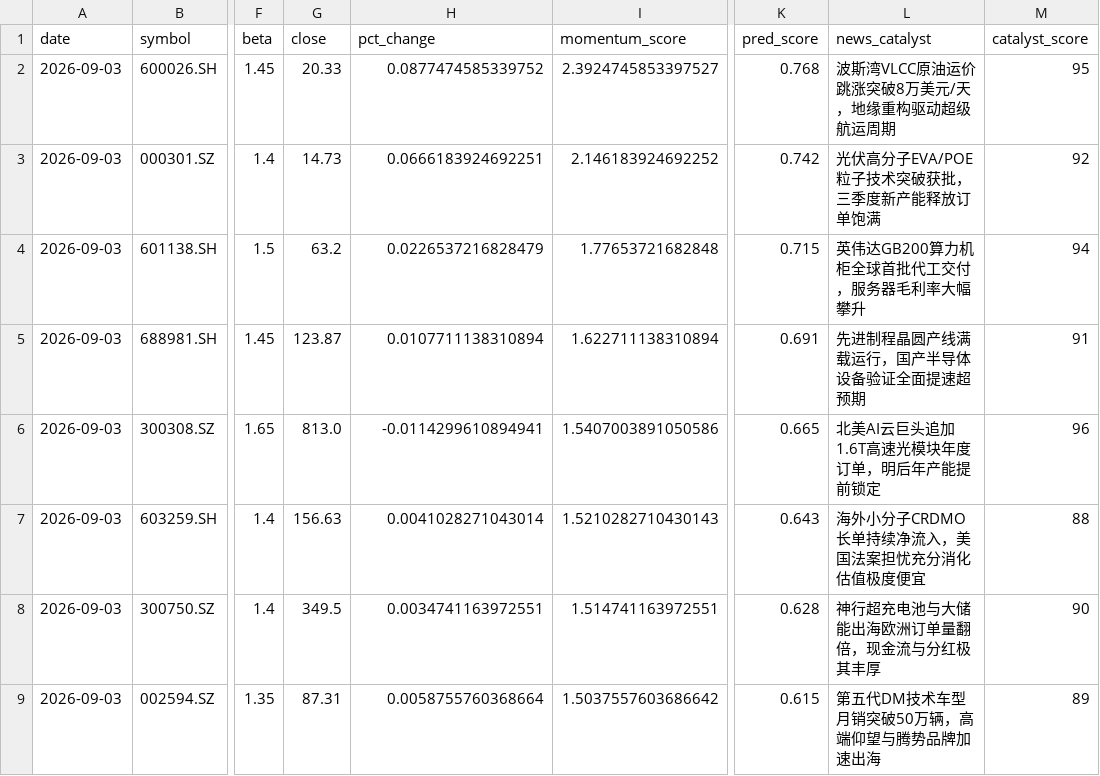
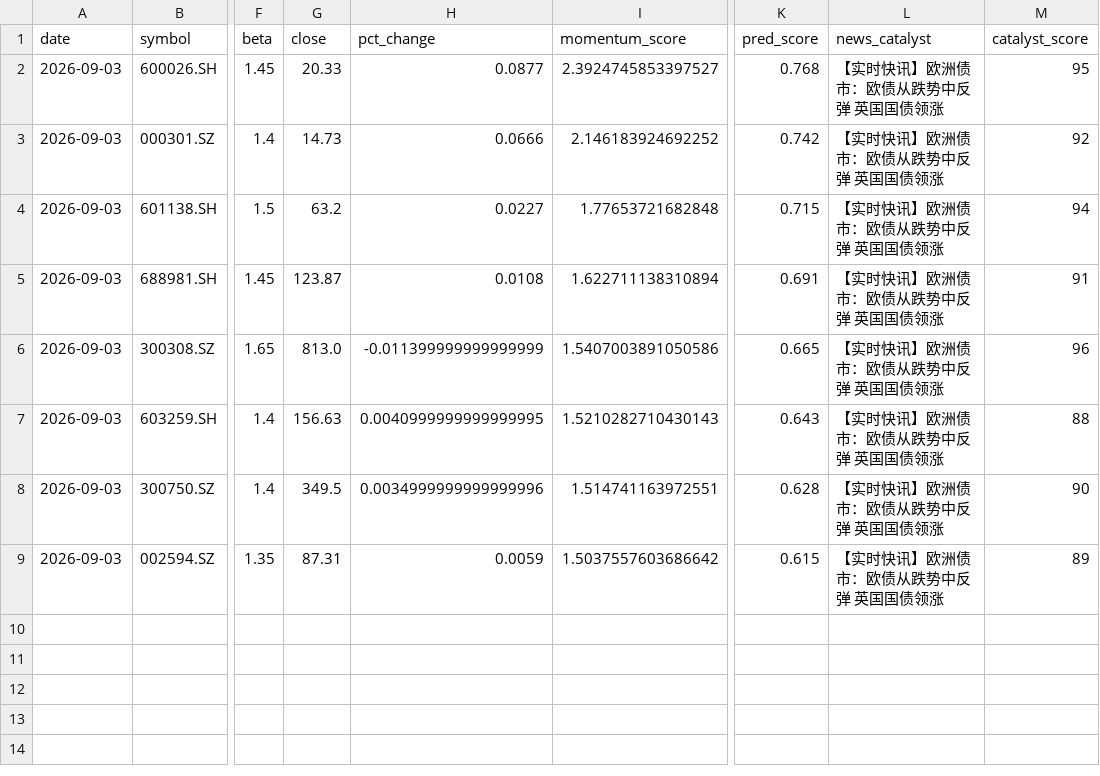
Before and after one commit to junl53582-oss/ai, a CSV file: artifacts/aggressive_stock_picks.csv, drawn as a sheet; only a part is shown, gaps mark what is left out; the diff names each change by its address in the sheet, - before the commit and + after, or states it on an @@ line.

Commit message:
feat: integrate real-time official market data API and 7x24 live financial news crawler with automatic sync button

```diff
--- a/artifacts/aggressive_stock_picks.csv
+++ b/artifacts/aggressive_stock_picks.csv
-H2 (pct_change): 0.0877474585339752
+H2 (pct_change): 0.0877
-L2 (news_catalyst): 波斯湾VLCC原油运价跳涨突破8万美元/天，地缘重构驱动超级航运周期
+L2 (news_catalyst): 【实时快讯】欧洲债市：欧债从跌势中反弹 英国国债领涨
-H3 (pct_change): 0.0666183924692251
+H3 (pct_change): 0.0666
-L3 (news_catalyst): 光伏高分子EVA/POE粒子技术突破获批，三季度新产能释放订单饱满
+L3 (news_catalyst): 【实时快讯】欧洲债市：欧债从跌势中反弹 英国国债领涨
-H4 (pct_change): 0.0226537216828479
+H4 (pct_change): 0.0227
-L4 (news_catalyst): 英伟达GB200算力机柜全球首批代工交付，服务器毛利率大幅攀升
+L4 (news_catalyst): 【实时快讯】欧洲债市：欧债从跌势中反弹 英国国债领涨
-H5 (pct_change): 0.0107711138310894
+H5 (pct_change): 0.0108
-L5 (news_catalyst): 先进制程晶圆产线满载运行，国产半导体设备验证全面提速超预期
+L5 (news_catalyst): 【实时快讯】欧洲债市：欧债从跌势中反弹 英国国债领涨
-H6 (pct_change): -0.0114299610894941
+H6 (pct_change): -0.011399999999999999
-L6 (news_catalyst): 北美AI云巨头追加1.6T高速光模块年度订单，明后年产能提前锁定
+L6 (news_catalyst): 【实时快讯】欧洲债市：欧债从跌势中反弹 英国国债领涨
-H7 (pct_change): 0.0041028271043014
+H7 (pct_change): 0.0040999999999999995
-L7 (news_catalyst): 海外小分子CRDMO长单持续净流入，美国法案担忧充分消化估值极度便宜
+L7 (news_catalyst): 【实时快讯】欧洲债市：欧债从跌势中反弹 英国国债领涨
-H8 (pct_change): 0.0034741163972551
+H8 (pct_change): 0.0034999999999999996
-L8 (news_catalyst): 神行超充电池与大储能出海欧洲订单量翻倍，现金流与分红极其丰厚
+L8 (news_catalyst): 【实时快讯】欧洲债市：欧债从跌势中反弹 英国国债领涨
-H9 (pct_change): 0.0058755760368664
+H9 (pct_change): 0.0059
-L9 (news_catalyst): 第五代DM技术车型月销突破50万辆，高端仰望与腾势品牌加速出海
+L9 (news_catalyst): 【实时快讯】欧洲债市：欧债从跌势中反弹 英国国债领涨
```
Also changed, not shown: artifacts/latest_stock_picks.csv, 5 other files.
